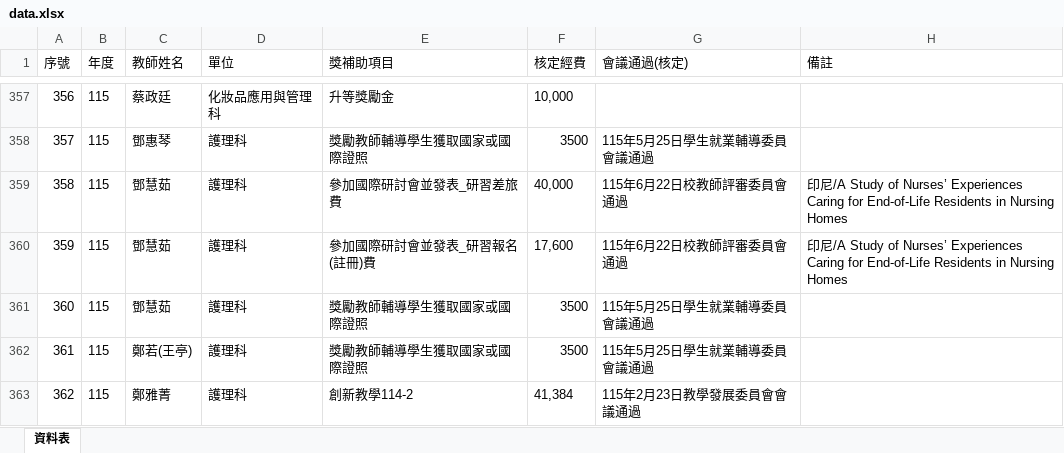
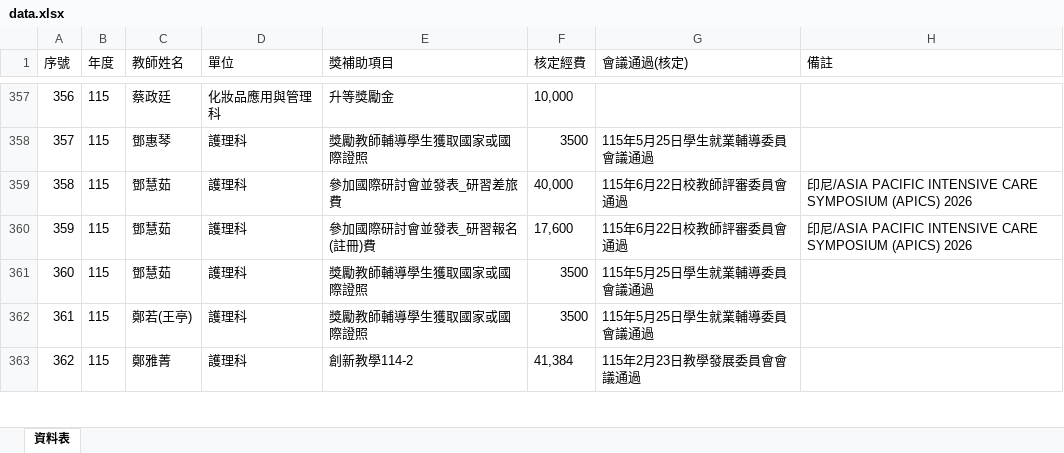
Before and after one commit to angellee09/excel-search, an Excel workbook: data.xlsx, sheet 資料表, drawn as a sheet; only a part is shown, gaps mark what is left out; values as stored, in another font and other column widths than the file's, no borders; the diff covers the shown part only; the diff names each change by its address in the sheet, - before the commit and + after, or states it on an @@ line.

Commit message:
Add files via upload

```diff
--- a/data.xlsx (sheet 資料表)
+++ b/data.xlsx (sheet 資料表)
-H359:H360 (備註): 印尼/A Study of Nurses’ Experiences Caring for End-of-Life Residents in Nursing Homes
+H359:H360 (備註): 印尼/ASIA PACIFIC INTENSIVE CARE SYMPOSIUM (APICS) 2026
```
Also changed, not shown: 28 edited cells elsewhere in this sheet.
